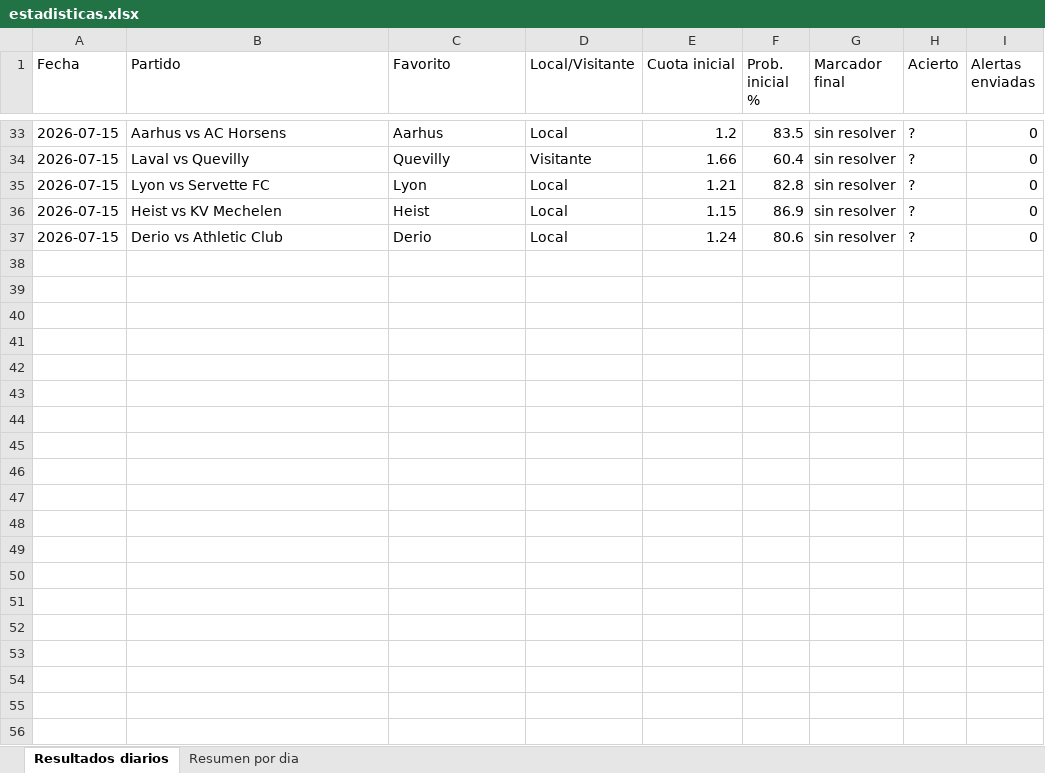
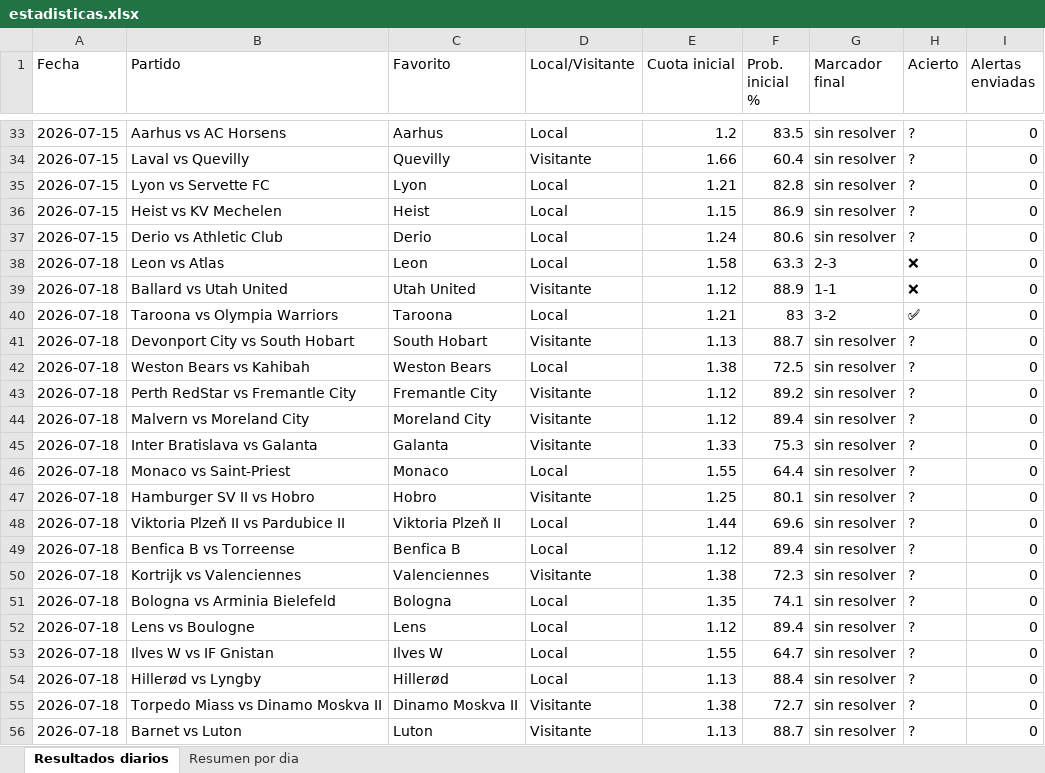
Before and after one commit to erikolivo/alertas-apuestas, an Excel workbook: data/estadisticas.xlsx, sheet Resultados diarios, drawn as a sheet; only a part is shown, gaps mark what is left out; values as stored, in another font and other column widths than the file's, no borders; the diff covers the shown part only; the diff names each change by its address in the sheet, - before the commit and + after, or states it on an @@ line.

```diff
--- a/data/estadisticas.xlsx (sheet Resultados diarios)
+++ b/data/estadisticas.xlsx (sheet Resultados diarios)
+row 38: 2026-07-18 | Leon vs Atlas | Leon | Local | 1.58 | 63.3 | 2-3 | ❌ | 0
+row 39: 2026-07-18 | Ballard vs Utah United | Utah United | Visitante | 1.12 | 88.9 | 1-1 | ❌ | 0
+row 40: 2026-07-18 | Taroona vs Olympia Warriors | Taroona | Local | 1.21 | 83 | 3-2 | ✅ | 0
+row 41: 2026-07-18 | Devonport City vs South Hobart | South Hobart | Visitante | 1.13 | 88.7 | sin resolver | ? | 0
+row 42: 2026-07-18 | Weston Bears vs Kahibah | Weston Bears | Local | 1.38 | 72.5 | sin resolver | ? | 0
+row 43: 2026-07-18 | Perth RedStar vs Fremantle City | Fremantle City | Visitante | 1.12 | 89.2 | sin resolver | ? | 0
+row 44: 2026-07-18 | Malvern vs Moreland City | Moreland City | Visitante | 1.12 | 89.4 | sin resolver | ? | 0
+row 45: 2026-07-18 | Inter Bratislava vs Galanta | Galanta | Visitante | 1.33 | 75.3 | sin resolver | ? | 0
+row 46: 2026-07-18 | Monaco vs Saint-Priest | Monaco | Local | 1.55 | 64.4 | sin resolver | ? | 0
+row 47: 2026-07-18 | Hamburger SV II vs Hobro | Hobro | Visitante | 1.25 | 80.1 | sin resolver | ? | 0
+row 48: 2026-07-18 | Viktoria Plzeň II vs Pardubice II | Viktoria Plzeň II | Local | 1.44 | 69.6 | sin resolver | ? | 0
+row 49: 2026-07-18 | Benfica B vs Torreense | Benfica B | Local | 1.12 | 89.4 | sin resolver | ? | 0
+row 50: 2026-07-18 | Kortrijk vs Valenciennes | Valenciennes | Visitante | 1.38 | 72.3 | sin resolver | ? | 0
+row 51: 2026-07-18 | Bologna vs Arminia Bielefeld | Bologna | Local | 1.35 | 74.1 | sin resolver | ? | 0
+row 52: 2026-07-18 | Lens vs Boulogne | Lens | Local | 1.12 | 89.4 | sin resolver | ? | 0
+row 53: 2026-07-18 | Ilves W vs IF Gnistan | Ilves W | Local | 1.55 | 64.7 | sin resolver | ? | 0
+row 54: 2026-07-18 | Hillerød vs Lyngby | Hillerød | Local | 1.13 | 88.4 | sin resolver | ? | 0
+row 55: 2026-07-18 | Torpedo Miass vs Dinamo Moskva II | Dinamo Moskva II | Visitante | 1.38 | 72.7 | sin resolver | ? | 0
+row 56: 2026-07-18 | Barnet vs Luton | Luton | Visitante | 1.13 | 88.7 | sin resolver | ? | 0
```
Also changed, not shown: 48 added rows elsewhere in this sheet, sheet Resumen por dia, 2 other files.
